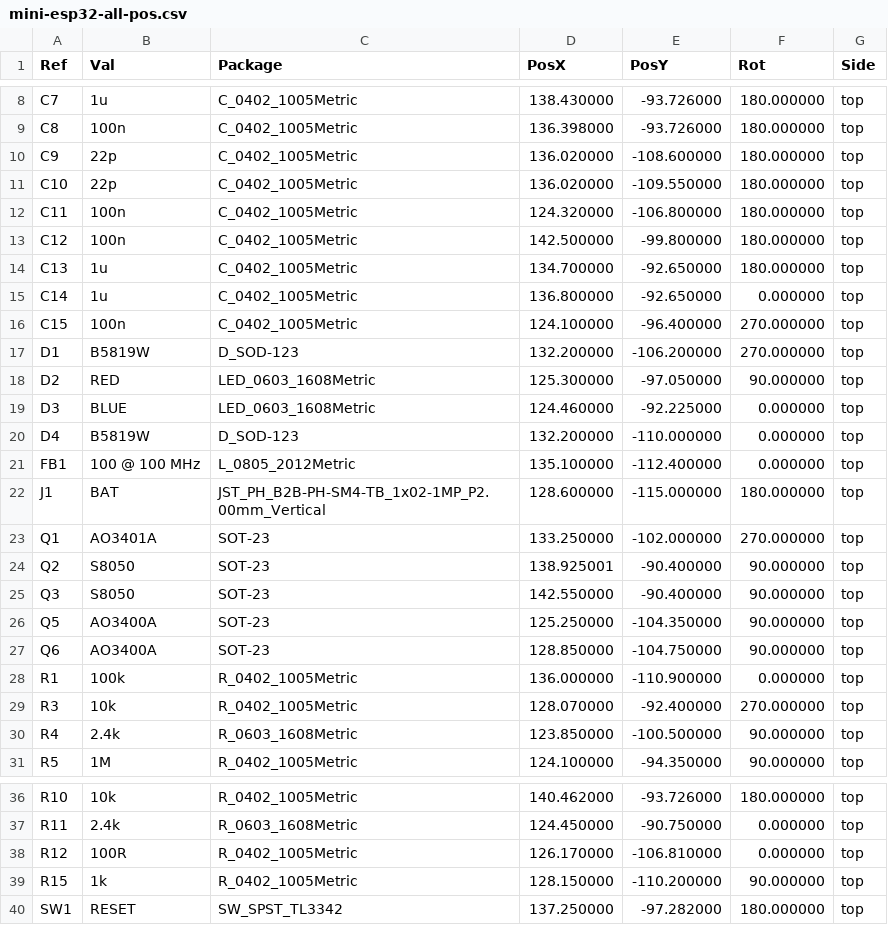
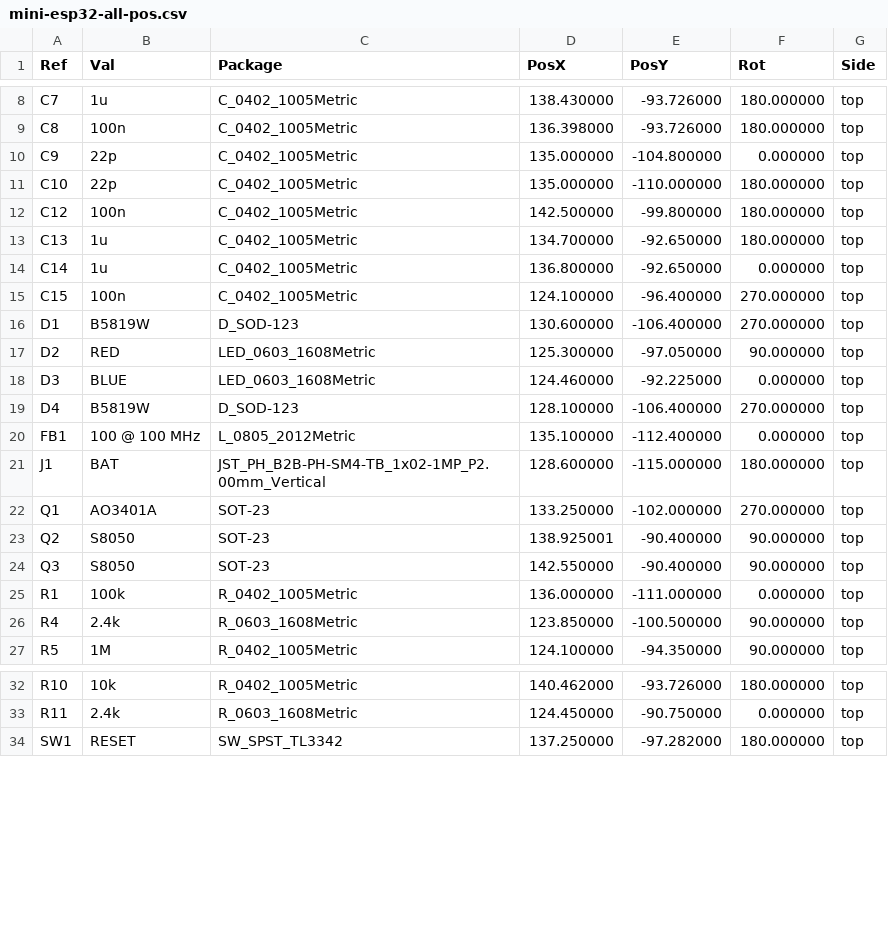
Before and after one commit to serialx/mini-esp32, a CSV file: assembly/mini-esp32-all-pos.csv, drawn as a sheet; only a part is shown, gaps mark what is left out; the diff covers the shown part only.

Commit message:
Gerber and assembly for 4.0

```diff
--- a/assembly/mini-esp32-all-pos.csv
+++ b/assembly/mini-esp32-all-pos.csv
@@ -9,5 +9,4 @@ Ref,Val,Package,PosX,PosY,Rot,Side
 "C8","100n","C_0402_1005Metric",136.398000,-93.726000,180.000000,top
-"C9","22p","C_0402_1005Metric",136.020000,-108.600000,180.000000,top
-"C10","22p","C_0402_1005Metric",136.020000,-109.550000,180.000000,top
-"C11","100n","C_0402_1005Metric",124.320000,-106.800000,180.000000,top
+"C9","22p","C_0402_1005Metric",135.000000,-104.800000,0.000000,top
+"C10","22p","C_0402_1005Metric",135.000000,-110.000000,180.000000,top
 "C12","100n","C_0402_1005Metric",142.500000,-99.800000,180.000000,top
@@ -16,6 +15,6 @@ Ref,Val,Package,PosX,PosY,Rot,Side
 "C15","100n","C_0402_1005Metric",124.100000,-96.400000,270.000000,top
-"D1","B5819W","D_SOD-123",132.200000,-106.200000,270.000000,top
+"D1","B5819W","D_SOD-123",130.600000,-106.400000,270.000000,top
 "D2","RED","LED_0603_1608Metric",125.300000,-97.050000,90.000000,top
 "D3","BLUE","LED_0603_1608Metric",124.460000,-92.225000,0.000000,top
-"D4","B5819W","D_SOD-123",132.200000,-110.000000,0.000000,top
+"D4","B5819W","D_SOD-123",128.100000,-106.400000,270.000000,top
 "FB1","100 @ 100 MHz","L_0805_2012Metric",135.100000,-112.400000,0.000000,top
@@ -25,6 +24,3 @@ Ref,Val,Package,PosX,PosY,Rot,Side
 "Q3","S8050","SOT-23",142.550000,-90.400000,90.000000,top
-"Q5","AO3400A","SOT-23",125.250000,-104.350000,90.000000,top
-"Q6","AO3400A","SOT-23",128.850000,-104.750000,90.000000,top
-"R1","100k","R_0402_1005Metric",136.000000,-110.900000,0.000000,top
-"R3","10k","R_0402_1005Metric",128.070000,-92.400000,270.000000,top
+"R1","100k","R_0402_1005Metric",136.000000,-111.000000,0.000000,top
 "R4","2.4k","R_0603_1608Metric",123.850000,-100.500000,90.000000,top
@@ -37,4 +33,2 @@ Ref,Val,Package,PosX,PosY,Rot,Side
 "R11","2.4k","R_0603_1608Metric",124.450000,-90.750000,0.000000,top
-"R12","100R","R_0402_1005Metric",126.170000,-106.810000,0.000000,top
-"R15","1k","R_0402_1005Metric",128.150000,-110.200000,90.000000,top
 "SW1","RESET","SW_SPST_TL3342",137.250000,-97.282000,180.000000,top
```
Also changed, not shown: 8 edited cells elsewhere in this file, assembly/mini-esp32_bom_jlc.csv, assembly/mini-esp32_cpl_jlc.csv, 16 other files.
